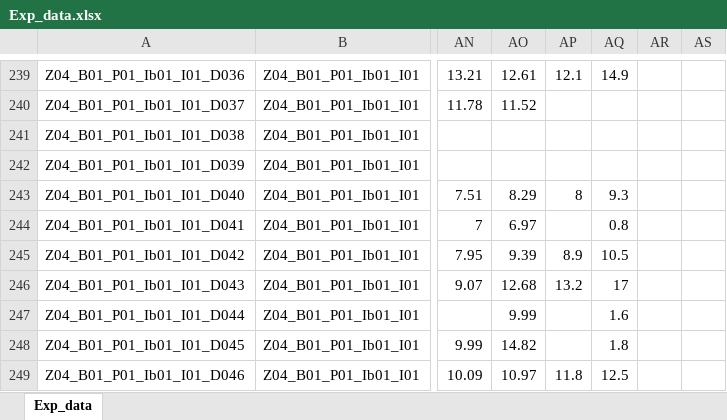
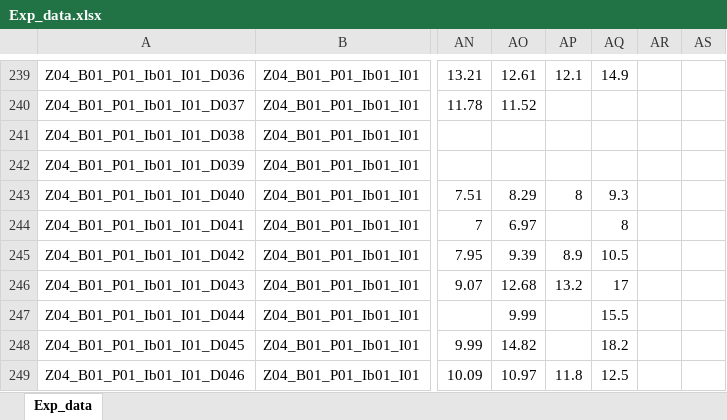
Before and after one commit to DnsUpgradeEnvironment/transfer, an Excel workbook: Exp_data.xlsx, sheet Exp_data, drawn as a sheet; only a part is shown, gaps mark what is left out; values as stored, in another font and other column widths than the file's, no borders; the diff covers the shown part only; the diff names each change by its address in the sheet, - before the commit and + after, or states it on an @@ line.

```diff
--- a/Exp_data.xlsx (sheet Exp_data)
+++ b/Exp_data.xlsx (sheet Exp_data)
-AQ244: 0.8
+AQ244: 8
-AQ247: 1.6
+AQ247: 15.5
-AQ248: 1.8
+AQ248: 18.2
```
Also changed, not shown: 10 edited cells elsewhere in this sheet, Dic_Abkürzungen.xlsx, Exp_meta.xlsx.
